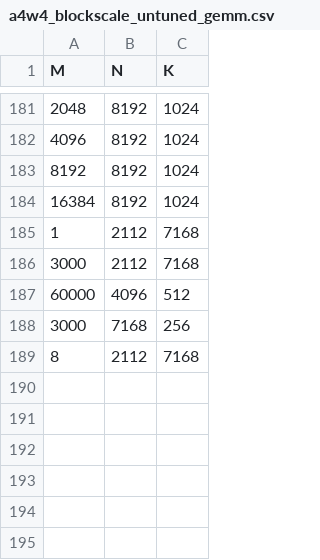
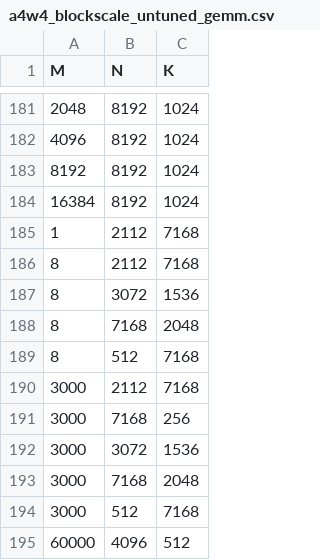
Before and after one commit to lucas-santos-amd/aiter, a CSV file: aiter/configs/a4w4_blockscale_untuned_gemm.csv, drawn as a sheet; only a part is shown, gaps mark what is left out.

```diff
--- a/aiter/configs/a4w4_blockscale_untuned_gemm.csv
+++ b/aiter/configs/a4w4_blockscale_untuned_gemm.csv
@@ -185,5 +185,11 @@ M,N,K
 1, 2112, 7168
+8, 2112, 7168
+8, 3072, 1536
+8, 7168, 2048
+8, 512, 7168
 3000, 2112, 7168
+3000, 7168, 256
+3000, 3072, 1536
+3000, 7168, 2048
+3000, 512, 7168
 60000, 4096, 512
-3000, 7168, 256
-8, 2112, 7168
```
Also changed, not shown: aiter/configs/a4w4_blockscale_tuned_gemm.csv.
